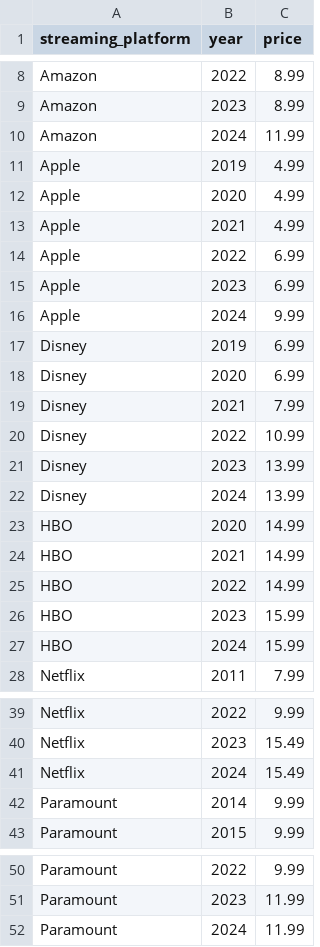
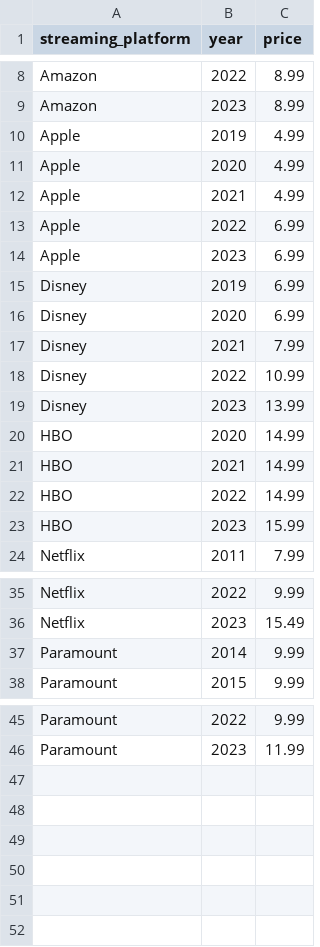
Before and after one commit to IsabelaPO/Information-Visualization, a CSV file: CPIV-20/streaming_prices.csv, drawn as a sheet; only a part is shown, gaps mark what is left out; the diff names each change by its address in the sheet, - before the commit and + after, or states it on an @@ line.

```diff
--- a/CPIV-20/streaming_prices.csv
+++ b/CPIV-20/streaming_prices.csv
-row 10: Amazon | 2024 | 11.99
-row 16: Apple | 2024 | 9.99
-row 22: Disney | 2024 | 13.99
-row 27: HBO | 2024 | 15.99
-row 41: Netflix | 2024 | 15.49
-row 52: Paramount | 2024 | 11.99
```
Also changed, not shown: 1 other file.
